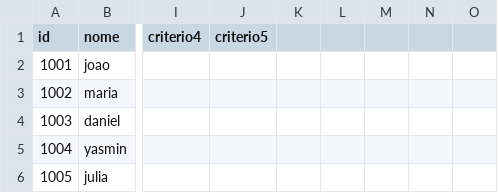
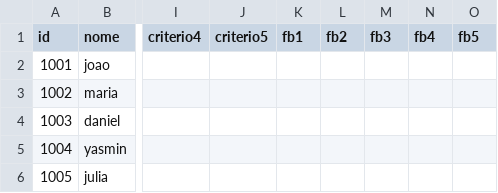
Before and after one commit to AndreWakugawa/DevMinds, a CSV file: data_sample/aval_data.csv, drawn as a sheet; only a part is shown, gaps mark what is left out; the diff names each change by its address in the sheet, - before the commit and + after, or states it on an @@ line.

Commit message:
change: add colunas de feedback

```diff
--- a/data_sample/aval_data.csv
+++ b/data_sample/aval_data.csv
-K1: (empty)
+K1: fb1
-L1: (empty)
+L1: fb2
-M1: (empty)
+M1: fb3
-N1: (empty)
+N1: fb4
-O1: (empty)
+O1: fb5
```
